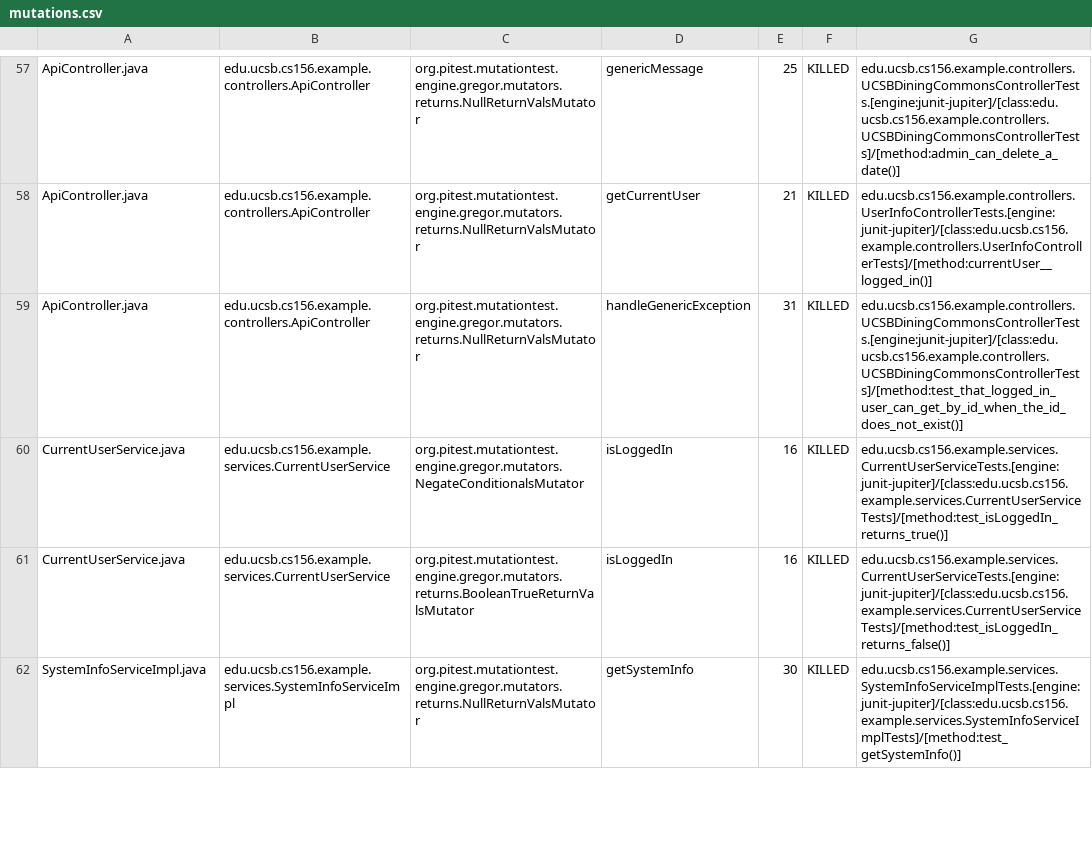
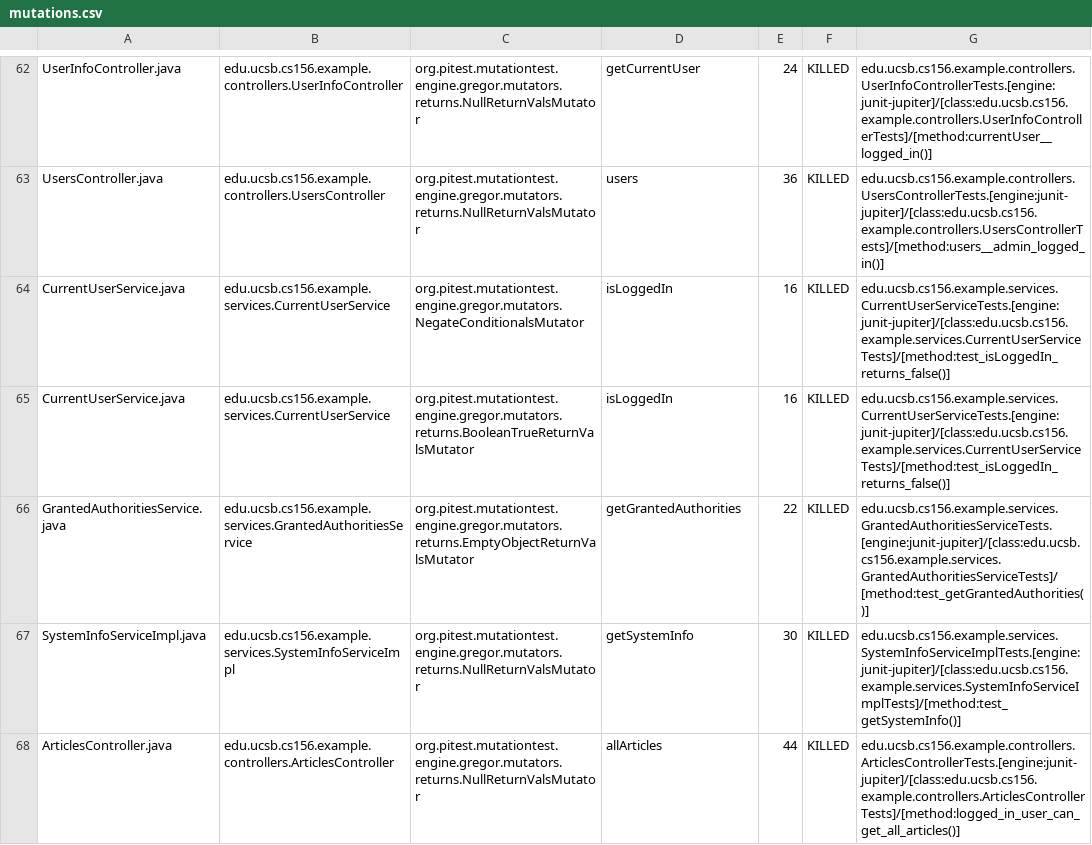
Before and after one commit to ucsb-cs156-f23/team02-f23-5pm-1, a CSV file: pitest/mutations.csv, drawn as a sheet; only a part is shown, gaps mark what is left out; addresses are those after the commit; the diff covers the shown part only; the diff names each change by its address in the sheet, - before the commit and + after, or states it on an @@ line.

Commit message:
Deploying to gh-pages from @ ucsb-cs156-f23/team02-f23-5pm-1@b7d771022c387ef01595c651c191474d976a644d 🚀

```diff
--- a/pitest/mutations.csv
+++ b/pitest/mutations.csv
-A62: ApiController.java
+A62: UserInfoController.java
-B62: edu.ucsb.cs156.example.controllers.ApiController
+B62: edu.ucsb.cs156.example.controllers.UserInfoController
-D62: genericMessage
+D62: getCurrentUser
-E62: 25
+E62: 24
-G62: edu.ucsb.cs156.example.controllers.UCSBDiningCommonsControllerTests.[engine:junit-jupiter]/[class:edu.ucsb.cs156.example.controllers.UCSBDiningCommonsControllerTests]/[method:admin_can_delete_a_date()]
+G62: edu.ucsb.cs156.example.controllers.UserInfoControllerTests.[engine:junit-jupiter]/[class:edu.ucsb.cs156.example.controllers.UserInfoControllerTests]/[method:currentUser__logged_in()]
@@ row 58 moved to row 2: ApiController.java @@
-A63: ApiController.java
+A63: UsersController.java
-B63: edu.ucsb.cs156.example.controllers.ApiController
+B63: edu.ucsb.cs156.example.controllers.UsersController
-D63: handleGenericException
+D63: users
-E63: 31
+E63: 36
-G63: edu.ucsb.cs156.example.controllers.UCSBDiningCommonsControllerTests.[engine:junit-jupiter]/[class:edu.ucsb.cs156.example.controllers.UCSBDiningCommonsControllerTests]/[method:test_that_logged_in_user_can_get_by_id_when_the_id_does_not_exist()]
+G63: edu.ucsb.cs156.example.controllers.UsersControllerTests.[engine:junit-jupiter]/[class:edu.ucsb.cs156.example.controllers.UsersControllerTests]/[method:users__admin_logged_in()]
-G64: edu.ucsb.cs156.example.services.CurrentUserServiceTests.[engine:junit-jupiter]/[class:edu.ucsb.cs156.example.services.CurrentUserServiceTests]/[method:test_isLoggedIn_returns_true()]
+G64: edu.ucsb.cs156.example.services.CurrentUserServiceTests.[engine:junit-jupiter]/[class:edu.ucsb.cs156.example.services.CurrentUserServiceTests]/[method:test_isLoggedIn_returns_false()]
+row 68: ArticlesController.java | edu.ucsb.cs156.example.controllers.ArticlesController | org.pitest.mutationtest.engine.gregor.mutators.returns.NullReturnValsMutator | allArticles | 44 | KILLED | edu.ucsb.cs156.example.controllers.ArticlesControllerTests.[engine:junit-jupiter]/[class:edu.ucsb.cs156.example.controllers.ArticlesControllerTests]/[method:logged_in_user_can_get_all_articles()]
```
Also changed, not shown: 15 added rows, 34 moved rows and 20 edited cells elsewhere in this file, 15 other files.
